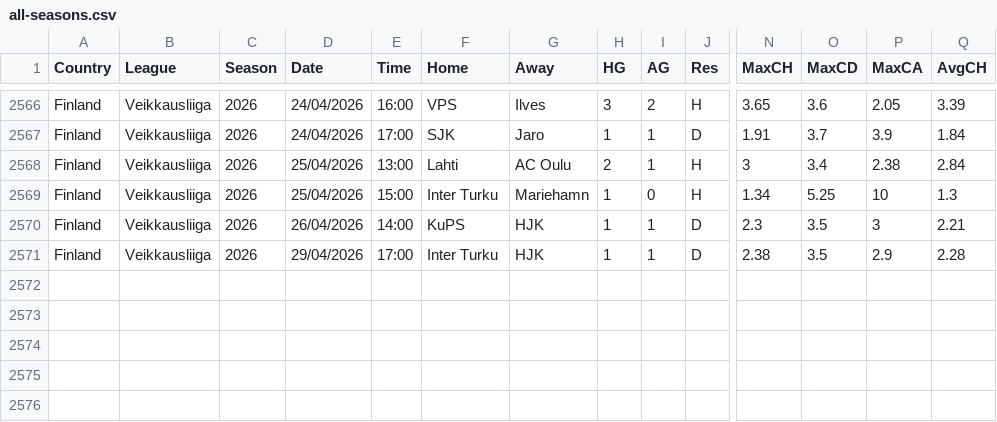
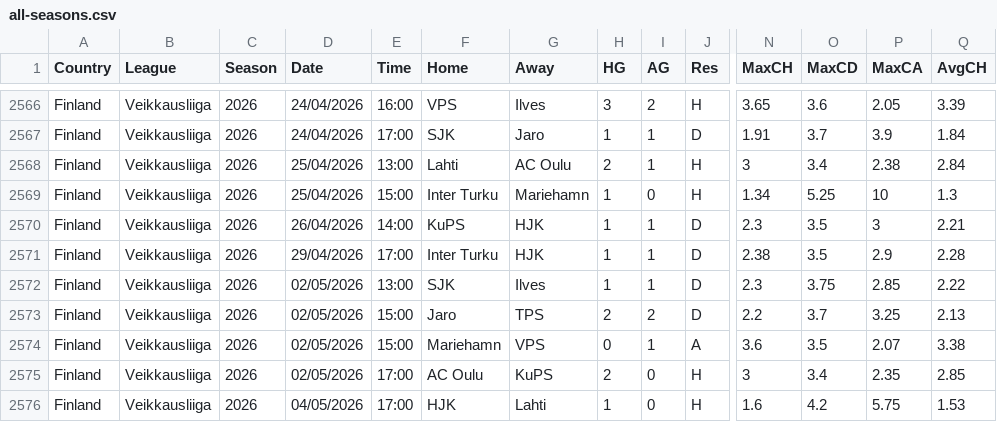
Before and after one commit to huhao930422-debug/football-odds-mirror, a CSV file: data/finland/all-seasons.csv, drawn as a sheet; only a part is shown, gaps mark what is left out; rows hold the shown columns only; the diff names each change by its address in the sheet, - before the commit and + after, or states it on an @@ line.

```diff
--- a/data/finland/all-seasons.csv
+++ b/data/finland/all-seasons.csv
+row 2572: Finland | Veikkausliiga | 2026 | 02/05/2026 | 13:00 | SJK | Ilves | 1 | 1 | D | 2.3 | 3.75 | 2.85 | 2.22
+row 2573: Finland | Veikkausliiga | 2026 | 02/05/2026 | 15:00 | Jaro | TPS | 2 | 2 | D | 2.2 | 3.7 | 3.25 | 2.13
+row 2574: Finland | Veikkausliiga | 2026 | 02/05/2026 | 15:00 | Mariehamn | VPS | 0 | 1 | A | 3.6 | 3.5 | 2.07 | 3.38
+row 2575: Finland | Veikkausliiga | 2026 | 02/05/2026 | 17:00 | AC Oulu | KuPS | 2 | 0 | H | 3 | 3.4 | 2.35 | 2.85
+row 2576: Finland | Veikkausliiga | 2026 | 04/05/2026 | 17:00 | HJK | Lahti | 1 | 0 | H | 1.6 | 4.2 | 5.75 | 1.53
```
Also changed, not shown: data/brazil/all-seasons.csv, data/denmark/all-seasons.csv, 6 other files.
